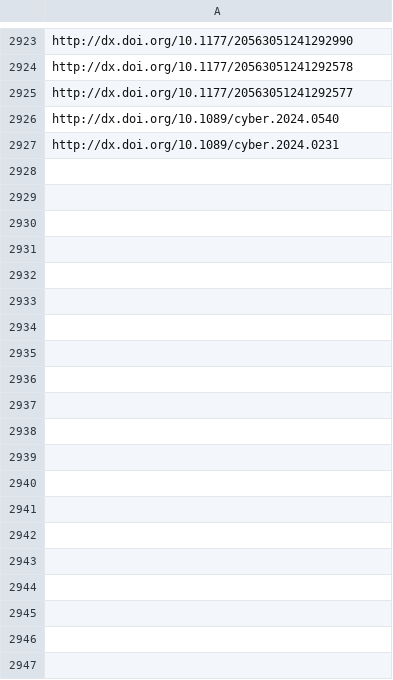
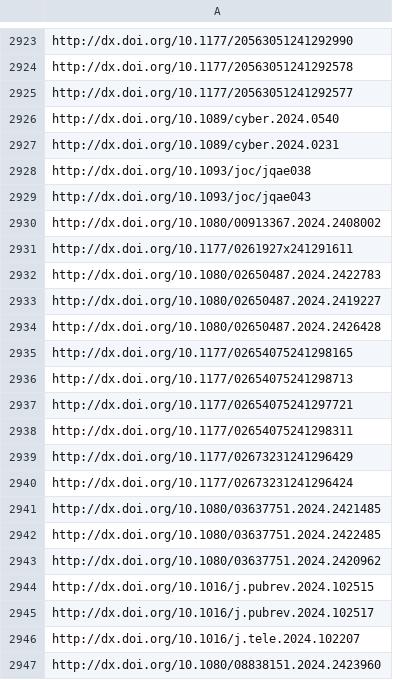
Before and after one commit to jacob-long/picnic, a CSV file: memory/communication_urls.csv, drawn as a sheet; only a part is shown, gaps mark what is left out; the diff covers the shown part only; the diff names each change by its address in the sheet, - before the commit and + after, or states it on an @@ line.

```diff
--- a/memory/communication_urls.csv
+++ b/memory/communication_urls.csv
+row 2928: http://dx.doi.org/10.1093/joc/jqae038
+row 2929: http://dx.doi.org/10.1093/joc/jqae043
+row 2930: http://dx.doi.org/10.1080/00913367.2024.2408002
+row 2931: http://dx.doi.org/10.1177/0261927x241291611
+row 2932: http://dx.doi.org/10.1080/02650487.2024.2422783
+row 2933: http://dx.doi.org/10.1080/02650487.2024.2419227
+row 2934: http://dx.doi.org/10.1080/02650487.2024.2426428
+row 2935: http://dx.doi.org/10.1177/02654075241298165
+row 2936: http://dx.doi.org/10.1177/02654075241298713
+row 2937: http://dx.doi.org/10.1177/02654075241297721
+row 2938: http://dx.doi.org/10.1177/02654075241298311
+row 2939: http://dx.doi.org/10.1177/02673231241296429
+row 2940: http://dx.doi.org/10.1177/02673231241296424
+row 2941: http://dx.doi.org/10.1080/03637751.2024.2421485
+row 2942: http://dx.doi.org/10.1080/03637751.2024.2422485
+row 2943: http://dx.doi.org/10.1080/03637751.2024.2420962
+row 2944: http://dx.doi.org/10.1016/j.pubrev.2024.102515
+row 2945: http://dx.doi.org/10.1016/j.pubrev.2024.102517
+row 2946: http://dx.doi.org/10.1016/j.tele.2024.102207
+row 2947: http://dx.doi.org/10.1080/08838151.2024.2423960
```
Also changed, not shown: 40 added rows elsewhere in this file, memory/po_urls.csv, memory/politics_urls.csv, 11 other files.
